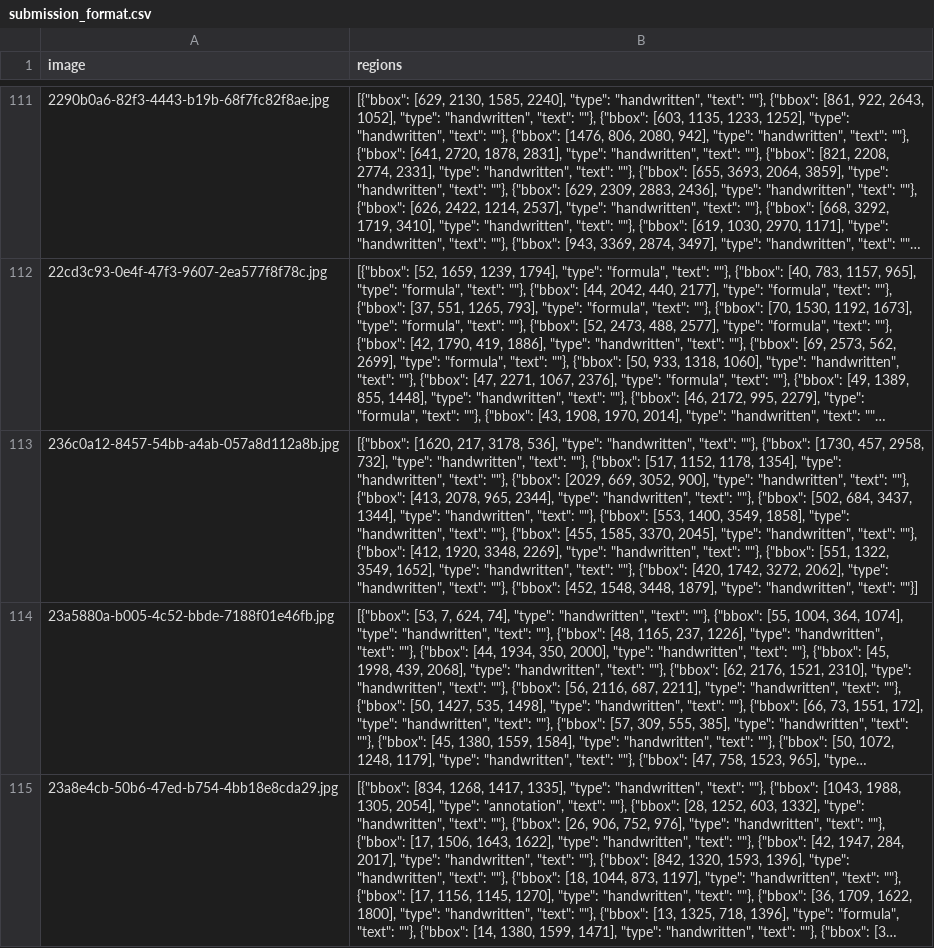
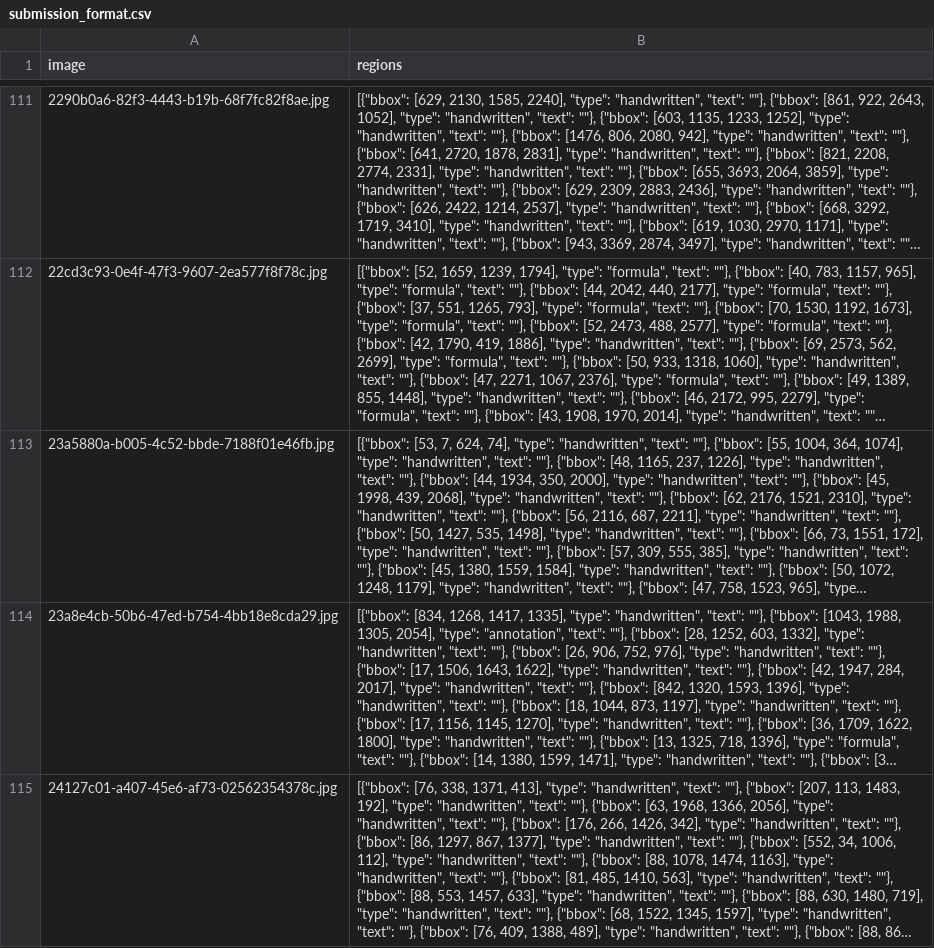
Before and after one commit to KimHuu2486/Handwritten_to_Data_Ukraine, a CSV file: VLM_OCR/result/submission_format.csv (was VLM_OCR/source_test/submission_format.csv), drawn as a sheet; only a part is shown, gaps mark what is left out; the shorter side is filled out with more unchanged rows; long unchanged cells end in …; the diff names each change by its address in the sheet, - before the commit and + after, or states it on an @@ line.

```diff
--- a/VLM_OCR/source_test/submission_format.csv
+++ b/VLM_OCR/result/submission_format.csv
-row 113: 236c0a12-8457-54bb-a4ab-057a8d112a8b.jpg | [{"bbox": [1620, 217, 3178, 536], "type": "handwritten", "text": ""}, {"bbox": [1730, 457, 2958, 732], "type": "handwritten", "text": ""}, {"bbox": [517, 1152, 1178, 1354], "type": "handwritten", "text": ""}, {"bbox": [2029, 669, 3052, 900], "type": "handwritten", "text": ""}, {"bbox": [413, 2078, 965, 2344], "type": "handwritten", "text": ""}, {"bbox": [502, 684, 3437, 1344], "type": "handwritten", "text": ""}, {"bbox": [553, 1400, 3549, 1858], "type": "handwritten", "text": ""}, {"bbox": [455, 1585, 3370, 2045], "type": "handwritten", "text": ""}, {"bbox": [412, 1920, 3348, 2269], "type": "handwritten", "text": ""}, {"bbox": [551, 1322, 3549, 1652], "type": "handwritten", "text": ""}, {"bbox": [420, 1742, 3272, 2062], "type": "handwritten", "text": ""}, {"bbox": [452, 1548, 3448, 1879], "type": "handwritten", "text": ""}]
```
Also changed, not shown: dataset/sample_submission.csv, finetune/result/weak_finetune.csv, 13 other files.
